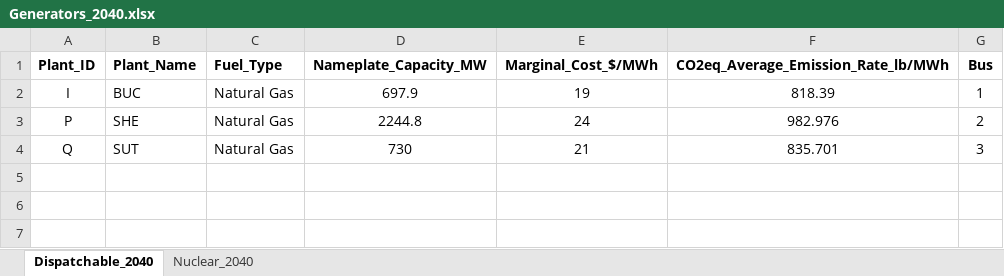
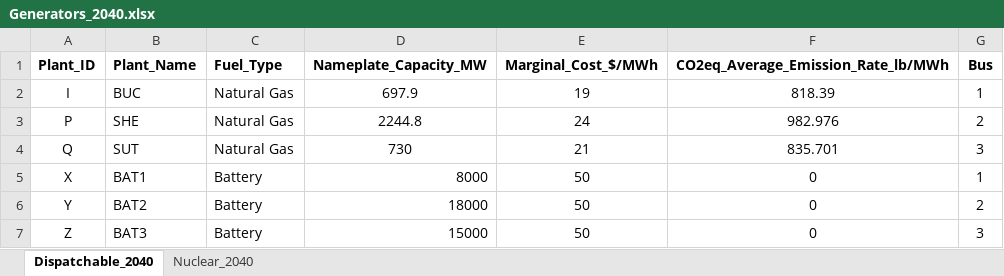
Before and after one commit to keremakdemir/NicISO_Planning, an Excel workbook: Data/Generators_2040.xlsx, sheet Dispatchable_2040, drawn as a sheet; values as stored, in another font and other column widths than the file's, no borders; the diff names each change by its address in the sheet, - before the commit and + after, or states it on an @@ line.

```diff
--- a/Data/Generators_2040.xlsx (sheet Dispatchable_2040)
+++ b/Data/Generators_2040.xlsx (sheet Dispatchable_2040)
+row 5: X | BAT1 | Battery | 8000 | 50 | 0 | 1
+row 6: Y | BAT2 | Battery | 18000 | 50 | 0 | 2
+row 7: Z | BAT3 | Battery | 15000 | 50 | 0 | 3
```
Also changed, not shown: Data/Generators_2030.xlsx, Data/Solar_generation_2030.xlsx, 16 other files.
